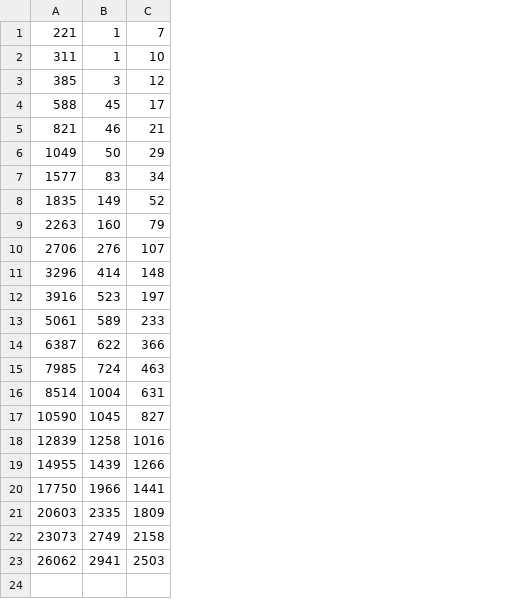
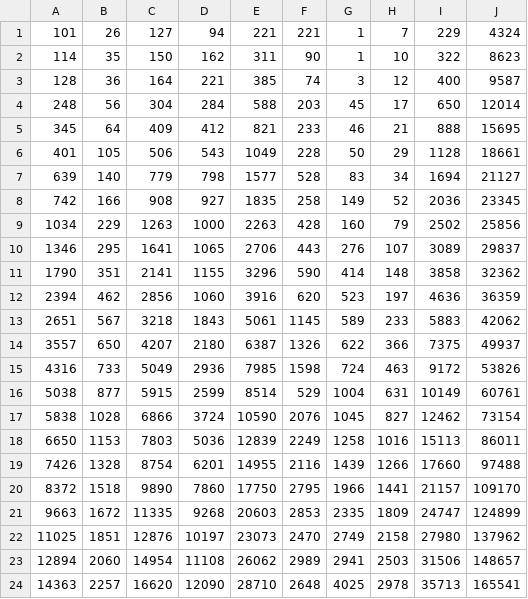
Before and after one commit to robottino/covid-19-it, a CSV file: data/dpc-covid19-ita-andamento-nazionale.csv, drawn as a sheet; the diff names each change by its address in the sheet, - before the commit and + after, or states it on an @@ line.

```diff
--- a/data/dpc-covid19-ita-andamento-nazionale.csv
+++ b/data/dpc-covid19-ita-andamento-nazionale.csv
+column A, rows 1-23: 101 | 114 | 128 | 248 | 345 | 401 | 639 | 742 | 1034 | 1346 | 1790 | 2394 | 2651 | 3557 | 4316 | 5038 | 5838 | 6650 | 7426 | 8372 | 9663 | 11025 | 12894
+column B, rows 1-23: 26 | 35 | 36 | 56 | 64 | 105 | 140 | 166 | 229 | 295 | 351 | 462 | 567 | 650 | 733 | 877 | 1028 | 1153 | 1328 | 1518 | 1672 | 1851 | 2060
+column C, rows 1-23: 127 | 150 | 164 | 304 | 409 | 506 | 779 | 908 | 1263 | 1641 | 2141 | 2856 | 3218 | 4207 | 5049 | 5915 | 6866 | 7803 | 8754 | 9890 | 11335 | 12876 | 14954
+column D, rows 1-23: 94 | 162 | 221 | 284 | 412 | 543 | 798 | 927 | 1000 | 1065 | 1155 | 1060 | 1843 | 2180 | 2936 | 2599 | 3724 | 5036 | 6201 | 7860 | 9268 | 10197 | 11108
+column F, rows 1-23: 221 | 90 | 74 | 203 | 233 | 228 | 528 | 258 | 428 | 443 | 590 | 620 | 1145 | 1326 | 1598 | 529 | 2076 | 2249 | 2116 | 2795 | 2853 | 2470 | 2989
+column I, rows 1-23: 229 | 322 | 400 | 650 | 888 | 1128 | 1694 | 2036 | 2502 | 3089 | 3858 | 4636 | 5883 | 7375 | 9172 | 10149 | 12462 | 15113 | 17660 | 21157 | 24747 | 27980 | 31506
+column J, rows 1-23: 4324 | 8623 | 9587 | 12014 | 15695 | 18661 | 21127 | 23345 | 25856 | 29837 | 32362 | 36359 | 42062 | 49937 | 53826 | 60761 | 73154 | 86011 | 97488 | 109170 | 124899 | 137962 | 148657
+row 24: 14363 | 2257 | 16620 | 12090 | 28710 | 2648 | 4025 | 2978 | 35713 | 165541
```
Also changed, not shown: 3 other files.
